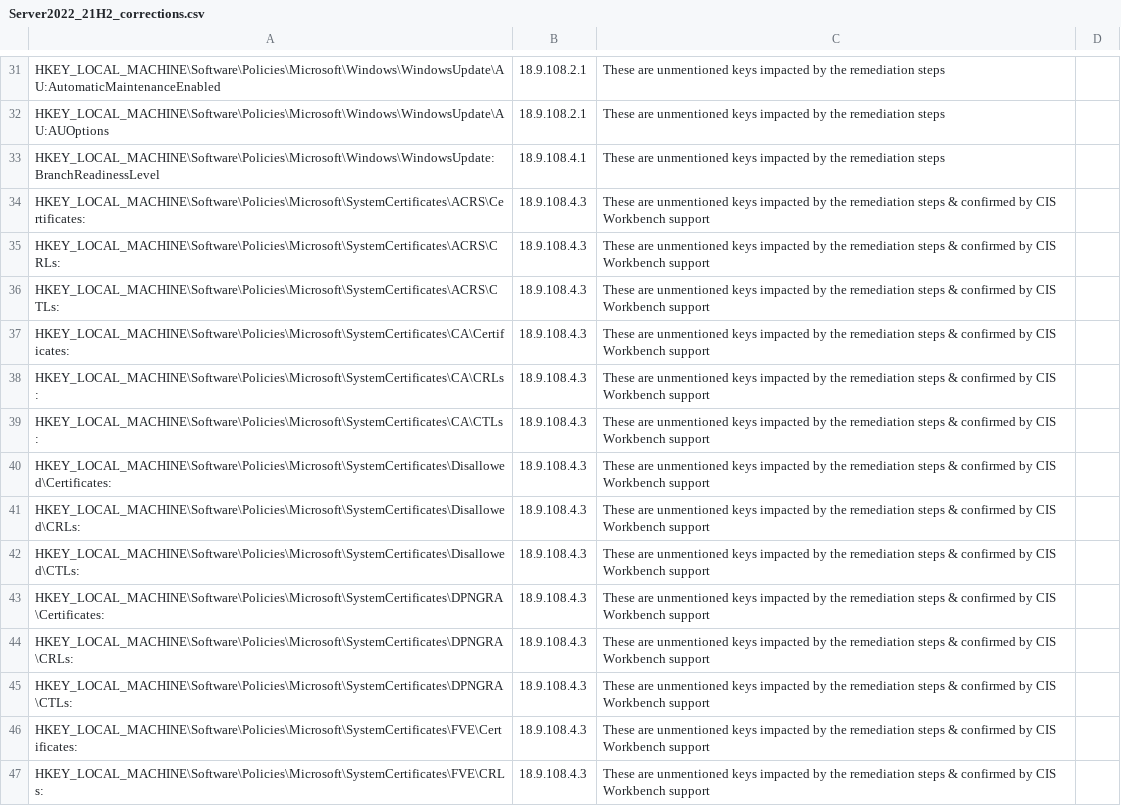
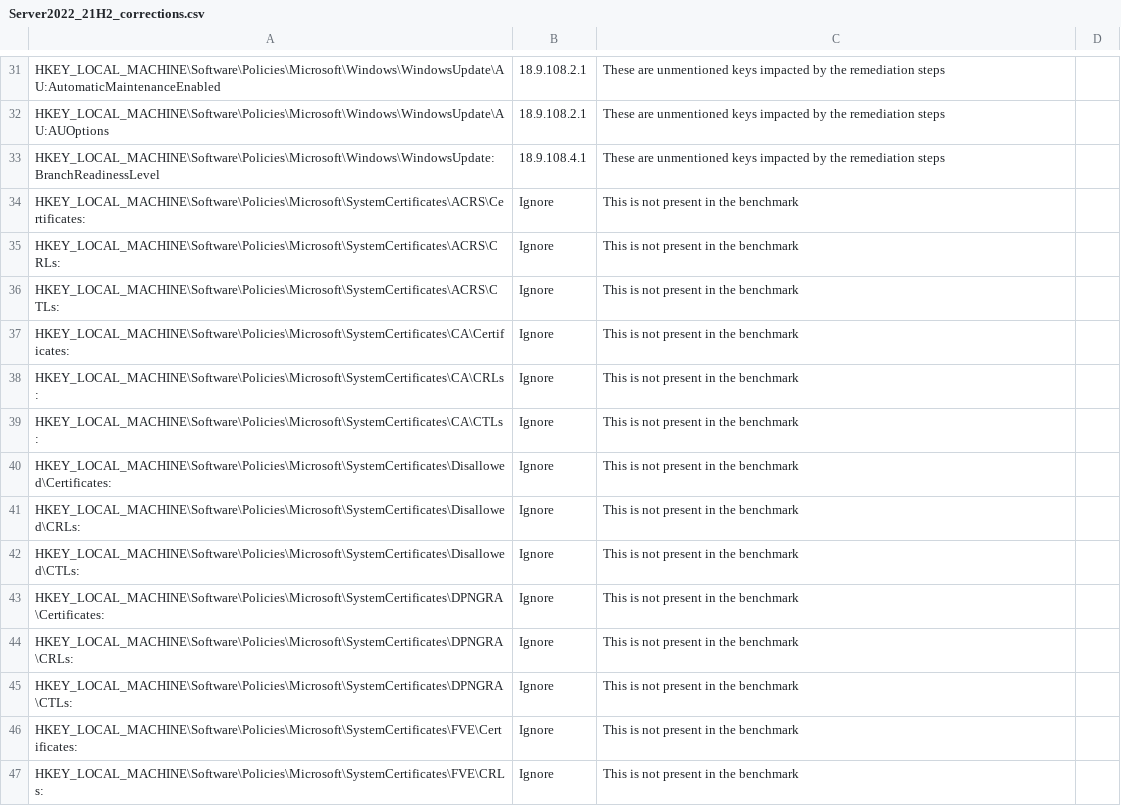
Before and after one commit to techservicesillinois/SecOps-Powershell-CISDSC, a CSV file: csvs/static_corrections/Server2022_21H2_corrections.csv, drawn as a sheet; only a part is shown, gaps mark what is left out; the diff covers the shown part only.

```diff
--- a/csvs/static_corrections/Server2022_21H2_corrections.csv
+++ b/csvs/static_corrections/Server2022_21H2_corrections.csv
@@ -33,15 +33,15 @@ HKEY_LOCAL_MACHINE\Software\Policies\Microsoft\Windows\WindowsUpdate\AU:AUOption
 HKEY_LOCAL_MACHINE\Software\Policies\Microsoft\Windows\WindowsUpdate:BranchReadinessLevel,18.9.108.4.1,These are unmentioned keys impacted by the remediation steps,
-HKEY_LOCAL_MACHINE\Software\Policies\Microsoft\SystemCertificates\ACRS\Certificates:,18.9.108.4.3,These are unmentioned keys impacted by the remediation steps & confirmed by CIS Workbench support,
-HKEY_LOCAL_MACHINE\Software\Policies\Microsoft\SystemCertificates\ACRS\CRLs:,18.9.108.4.3,These are unmentioned keys impacted by the remediation steps & confirmed by CIS Workbench support,
-HKEY_LOCAL_MACHINE\Software\Policies\Microsoft\SystemCertificates\ACRS\CTLs:,18.9.108.4.3,These are unmentioned keys impacted by the remediation steps & confirmed by CIS Workbench support,
-HKEY_LOCAL_MACHINE\Software\Policies\Microsoft\SystemCertificates\CA\Certificates:,18.9.108.4.3,These are unmentioned keys impacted by the remediation steps & confirmed by CIS Workbench support,
-HKEY_LOCAL_MACHINE\Software\Policies\Microsoft\SystemCertificates\CA\CRLs:,18.9.108.4.3,These are unmentioned keys impacted by the remediation steps & confirmed by CIS Workbench support,
-HKEY_LOCAL_MACHINE\Software\Policies\Microsoft\SystemCertificates\CA\CTLs:,18.9.108.4.3,These are unmentioned keys impacted by the remediation steps & confirmed by CIS Workbench support,
-HKEY_LOCAL_MACHINE\Software\Policies\Microsoft\SystemCertificates\Disallowed\Certificates:,18.9.108.4.3,These are unmentioned keys impacted by the remediation steps & confirmed by CIS Workbench support,
-HKEY_LOCAL_MACHINE\Software\Policies\Microsoft\SystemCertificates\Disallowed\CRLs:,18.9.108.4.3,These are unmentioned keys impacted by the remediation steps & confirmed by CIS Workbench support,
-HKEY_LOCAL_MACHINE\Software\Policies\Microsoft\SystemCertificates\Disallowed\CTLs:,18.9.108.4.3,These are unmentioned keys impacted by the remediation steps & confirmed by CIS Workbench support,
-HKEY_LOCAL_MACHINE\Software\Policies\Microsoft\SystemCertificates\DPNGRA\Certificates:,18.9.108.4.3,These are unmentioned keys impacted by the remediation steps & confirmed by CIS Workbench support,
-HKEY_LOCAL_MACHINE\Software\Policies\Microsoft\SystemCertificates\DPNGRA\CRLs:,18.9.108.4.3,These are unmentioned keys impacted by the remediation steps & confirmed by CIS Workbench support,
-HKEY_LOCAL_MACHINE\Software\Policies\Microsoft\SystemCertificates\DPNGRA\CTLs:,18.9.108.4.3,These are unmentioned keys impacted by the remediation steps & confirmed by CIS Workbench support,
-HKEY_LOCAL_MACHINE\Software\Policies\Microsoft\SystemCertificates\FVE\Certificates:,18.9.108.4.3,These are unmentioned keys impacted by the remediation steps & confirmed by CIS Workbench support,
-HKEY_LOCAL_MACHINE\Software\Policies\Microsoft\SystemCertificates\FVE\CRLs:,18.9.108.4.3,These are unmentioned keys impacted by the remediation steps & confirmed by CIS Workbench support,
+HKEY_LOCAL_MACHINE\Software\Policies\Microsoft\SystemCertificates\ACRS\Certificates:,Ignore,This is not present in the benchmark,
+HKEY_LOCAL_MACHINE\Software\Policies\Microsoft\SystemCertificates\ACRS\CRLs:,Ignore,This is not present in the benchmark,
+HKEY_LOCAL_MACHINE\Software\Policies\Microsoft\SystemCertificates\ACRS\CTLs:,Ignore,This is not present in the benchmark,
+HKEY_LOCAL_MACHINE\Software\Policies\Microsoft\SystemCertificates\CA\Certificates:,Ignore,This is not present in the benchmark,
+HKEY_LOCAL_MACHINE\Software\Policies\Microsoft\SystemCertificates\CA\CRLs:,Ignore,This is not present in the benchmark,
+HKEY_LOCAL_MACHINE\Software\Policies\Microsoft\SystemCertificates\CA\CTLs:,Ignore,This is not present in the benchmark,
+HKEY_LOCAL_MACHINE\Software\Policies\Microsoft\SystemCertificates\Disallowed\Certificates:,Ignore,This is not present in the benchmark,
+HKEY_LOCAL_MACHINE\Software\Policies\Microsoft\SystemCertificates\Disallowed\CRLs:,Ignore,This is not present in the benchmark,
+HKEY_LOCAL_MACHINE\Software\Policies\Microsoft\SystemCertificates\Disallowed\CTLs:,Ignore,This is not present in the benchmark,
+HKEY_LOCAL_MACHINE\Software\Policies\Microsoft\SystemCertificates\DPNGRA\Certificates:,Ignore,This is not present in the benchmark,
+HKEY_LOCAL_MACHINE\Software\Policies\Microsoft\SystemCertificates\DPNGRA\CRLs:,Ignore,This is not present in the benchmark,
+HKEY_LOCAL_MACHINE\Software\Policies\Microsoft\SystemCertificates\DPNGRA\CTLs:,Ignore,This is not present in the benchmark,
+HKEY_LOCAL_MACHINE\Software\Policies\Microsoft\SystemCertificates\FVE\Certificates:,Ignore,This is not present in the benchmark,
+HKEY_LOCAL_MACHINE\Software\Policies\Microsoft\SystemCertificates\FVE\CRLs:,Ignore,This is not present in the benchmark,
```
Also changed, not shown: 32 edited cells elsewhere in this file, 4 other files.
